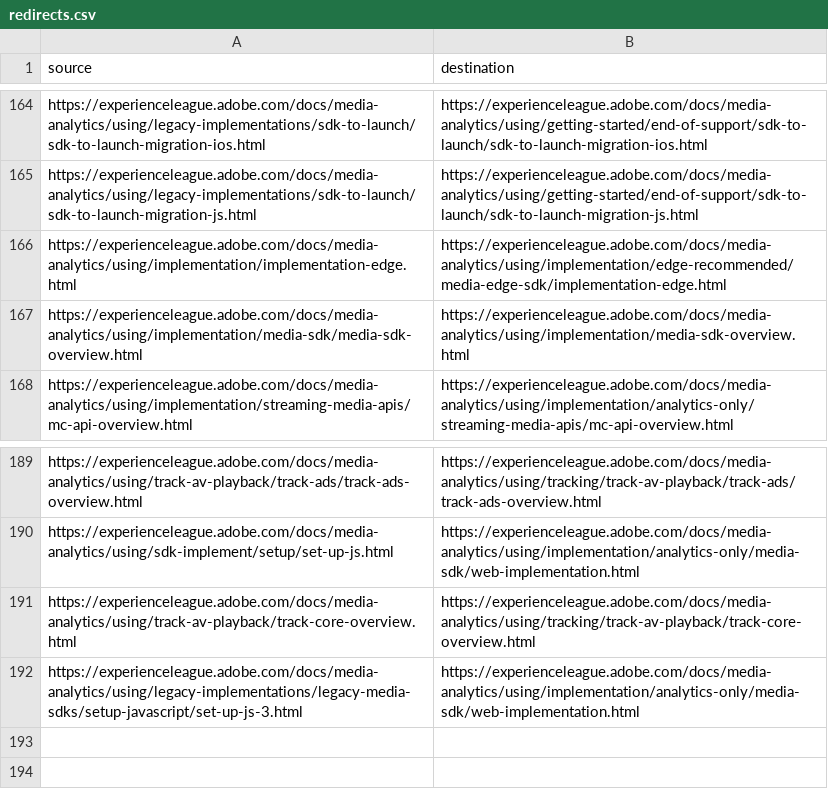
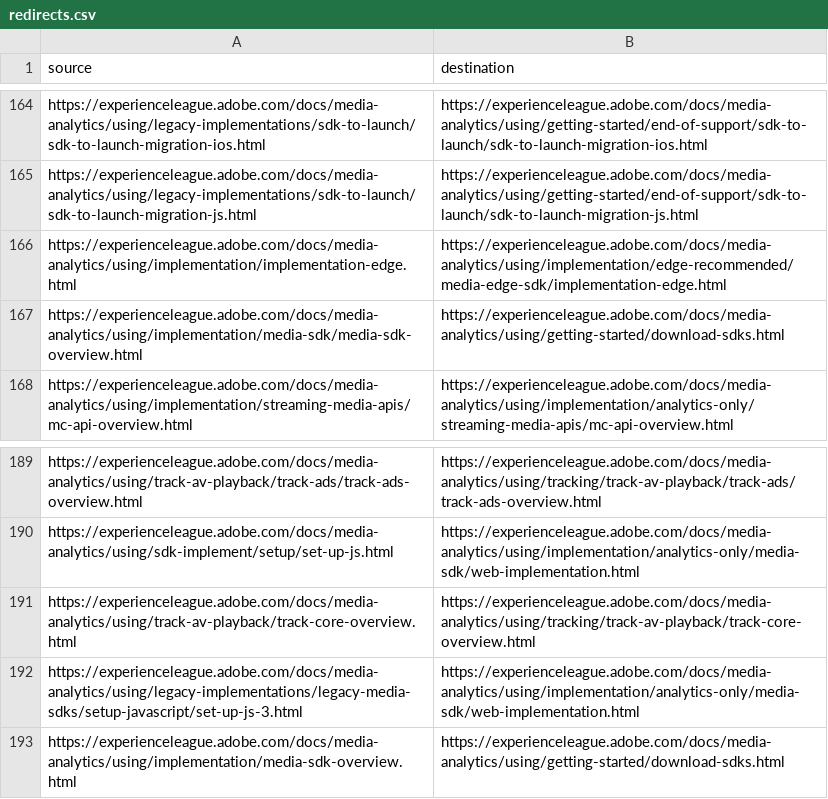
Before and after one commit to AdobeDocs/media-analytics.ja-JP, a CSV file: redirects.csv, drawn as a sheet; only a part is shown, gaps mark what is left out.

Commit message:
Sync non localizable files for core commit 622d6fa20b1761de61213245db6faed796a5f845

```diff
--- a/redirects.csv
+++ b/redirects.csv
@@ -166,3 +166,3 @@ https://experienceleague.adobe.com/docs/media-analytics/using/legacy-implementat
 https://experienceleague.adobe.com/docs/media-analytics/using/implementation/implementation-edge.html,https://experienceleague.adobe.com/docs/media-analytics/using/implementation/edge-recommended/media-edge-sdk/implementation-edge.html
-https://experienceleague.adobe.com/docs/media-analytics/using/implementation/media-sdk/media-sdk-overview.html,https://experienceleague.adobe.com/docs/media-analytics/using/implementation/media-sdk-overview.html
+https://experienceleague.adobe.com/docs/media-analytics/using/implementation/media-sdk/media-sdk-overview.html,https://experienceleague.adobe.com/docs/media-analytics/using/getting-started/download-sdks.html
 https://experienceleague.adobe.com/docs/media-analytics/using/implementation/streaming-media-apis/mc-api-overview.html,https://experienceleague.adobe.com/docs/media-analytics/using/implementation/analytics-only/streaming-media-apis/mc-api-overview.html
@@ -192 +192,2 @@ https://experienceleague.adobe.com/docs/media-analytics/using/track-av-playback/
 https://experienceleague.adobe.com/docs/media-analytics/using/legacy-implementations/legacy-media-sdks/setup-javascript/set-up-js-3.html,https://experienceleague.adobe.com/docs/media-analytics/using/implementation/analytics-only/media-sdk/web-implementation.html
+https://experienceleague.adobe.com/docs/media-analytics/using/implementation/media-sdk-overview.html,https://experienceleague.adobe.com/docs/media-analytics/using/getting-started/download-sdks.html
```
